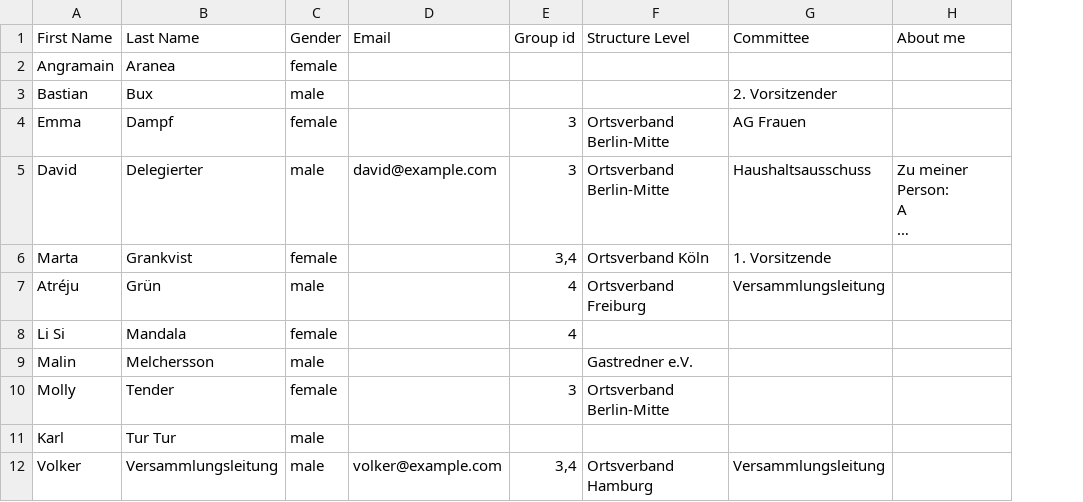
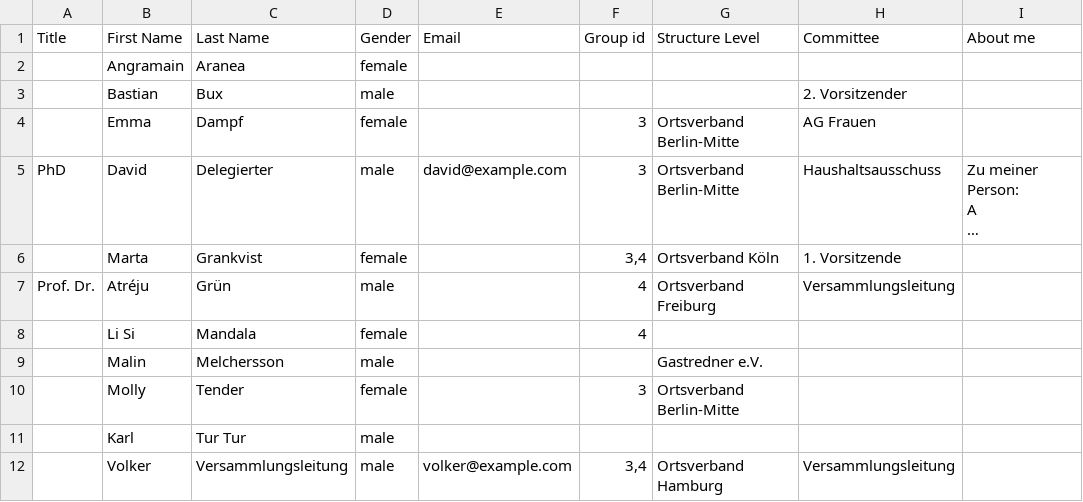
Before and after one commit to OpenSlides/OpenSlides, a CSV file: extras/csv-examples/participants-demo_en.csv, drawn as a sheet; only a part is shown; long unchanged cells end in …; the diff names each change by its address in the sheet, - before the commit and + after, or states it on an @@ line.

Commit message:
Fixed some (pdf) template issues and updated (DE) translation.
- Fixed #737 (Motion edit link is missing for normal delegate users)
- Fixed motion pdf filename errors (now use motion-<identifier>.pdf or if no identifier: motion-<title>.pdf with using djangos slugify for special chars in title)
- Fixed motion pdf build error if there is an unauthorized version
- Enlarge max_length of event name field to 50 chars.
- Align participant import instruction with motion import page.
- Added title field to particpants-demo_en.csv.
- participant overview: Show comma after last_name only if first_name and last_name are given.
- Changed all page titles to "<specific action page> - <event-name>" (moved event-name to the end of the string)
- Updated EN tranlation string.
- Updated DE translations.

```diff
--- a/extras/csv-examples/participants-demo_en.csv
+++ b/extras/csv-examples/participants-demo_en.csv
+column A (Title), rows 5-7: PhD |  | Prof. Dr.
```
Also changed, not shown: 46 other files.
